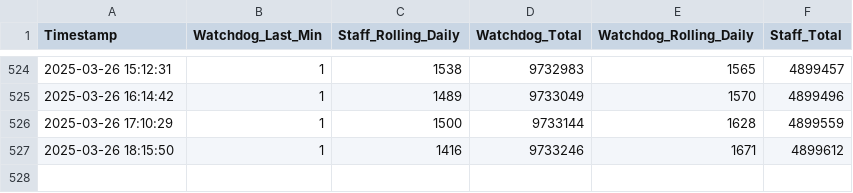
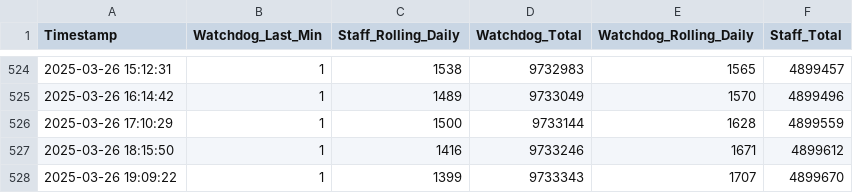
Before and after one commit to Knattekalle/Hypixel---Data, a CSV file: punishment_stats.csv, drawn as a sheet; only a part is shown, gaps mark what is left out.

```diff
--- a/punishment_stats.csv
+++ b/punishment_stats.csv
@@ -527 +527,2 @@ Timestamp,Watchdog_Last_Min,Staff_Rolling_Daily,Watchdog_Total,Watchdog_Rolling_
 2025-03-26 18:15:50,1,1416,9733246,1671,4899612
+2025-03-26 19:09:22,1,1399,9733343,1707,4899670
```
Also changed, not shown: main_games.csv, player_counts.csv, 1 other file.
